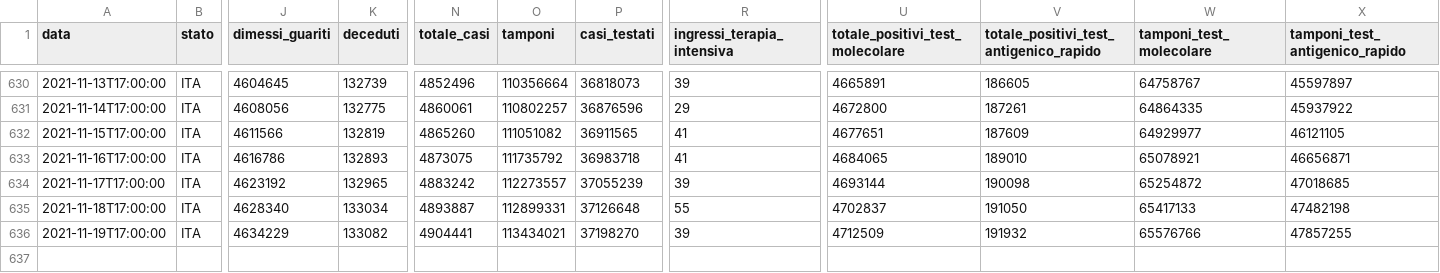
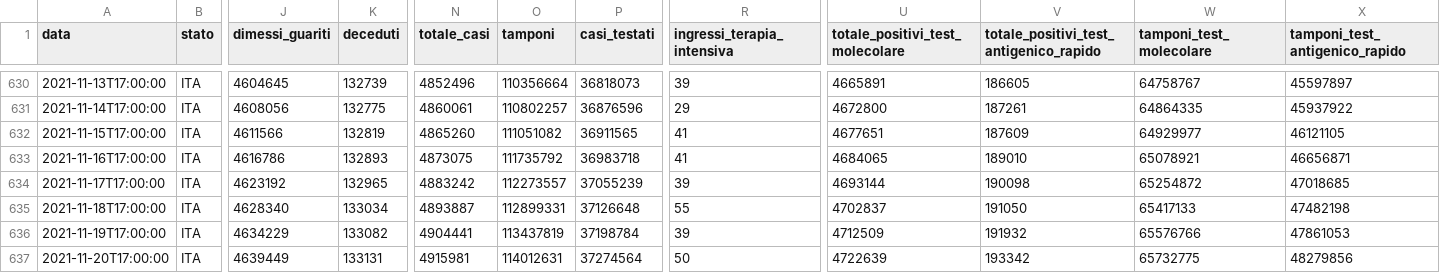
Before and after one commit to mattebit/covid19-Italy-stats, a CSV file: dpc-covid19-ita-andamento-nazionale.csv, drawn as a sheet; only a part is shown, gaps mark what is left out; rows hold the shown columns only; the diff names each change by its address in the sheet, - before the commit and + after, or states it on an @@ line.

Commit message:
Auto new data gather and graphs update

```diff
--- a/dpc-covid19-ita-andamento-nazionale.csv
+++ b/dpc-covid19-ita-andamento-nazionale.csv
-O636 (tamponi): 113434021
+O636 (tamponi): 113437819
-P636 (casi_testati): 37198270
+P636 (casi_testati): 37198784
-X636 (tamponi_test_antigenico_rapido): 47857255
+X636 (tamponi_test_antigenico_rapido): 47861053
+row 637: 2021-11-20T17:00:00 | ITA | 4639449 | 133131 | 4915981 | 114012631 | 37274564 | 50 | 4722639 | 193342 | 65732775 | 48279856
```
Also changed, not shown: 19 other files.
